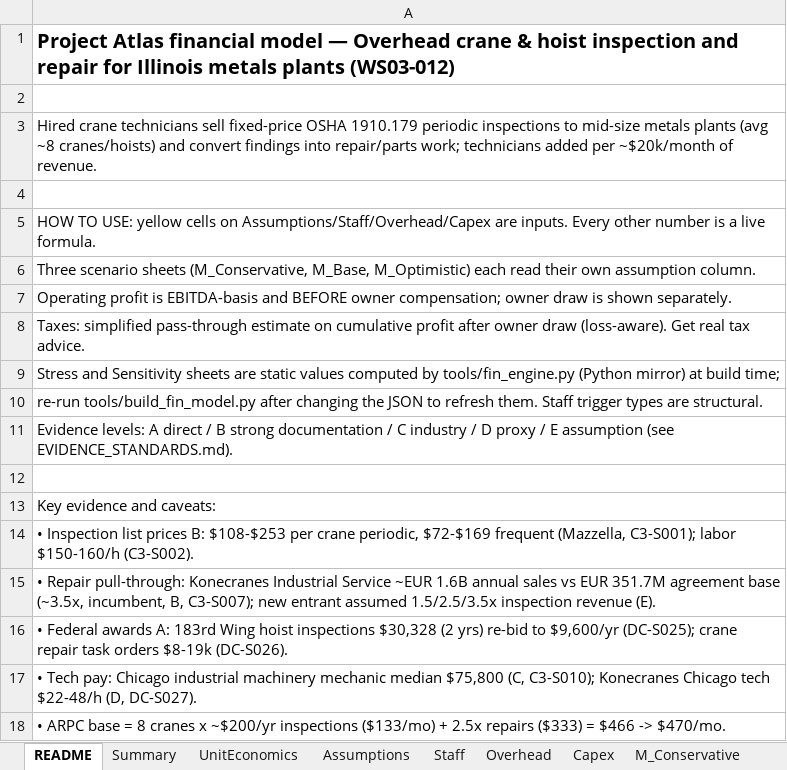
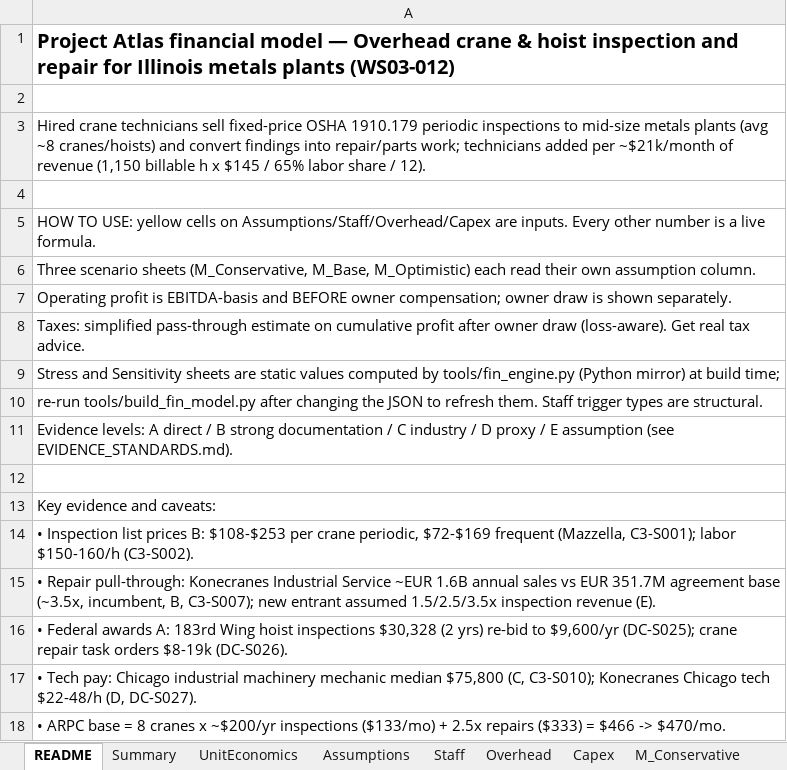
Before and after one commit to arnavhiteshpatel-cloud/playground, an Excel workbook: project-atlas/08_financial_models/WS03-012_model.xlsx, sheet README, drawn as a sheet; values as stored, in another font and other column widths than the file's, no borders; the diff names each change by its address in the sheet, - before the commit and + after, or states it on an @@ line.

```diff
--- a/project-atlas/08_financial_models/WS03-012_model.xlsx (sheet README)
+++ b/project-atlas/08_financial_models/WS03-012_model.xlsx (sheet README)
-A3: …added per ~$20k/month of revenue.
+A3: …added per ~$21k/month of revenue (1,150 billable h x $145 / 65% labor share / 12).
```
Also changed, not shown: sheet Stress, sheet Sensitivity, sheet Assumptions, sheet Staff, project-atlas/08_financial_models/SYN-001_model.xlsx, project-atlas/08_financial_models/WS17-004_model.xlsx, 4 other files.
